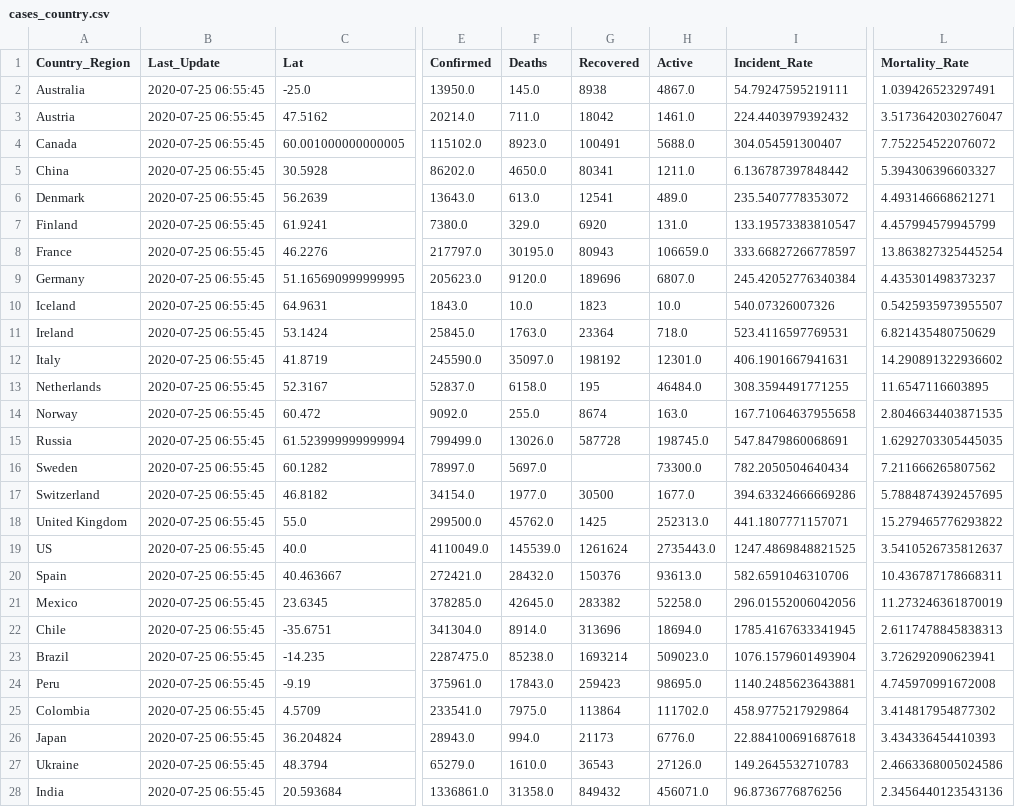
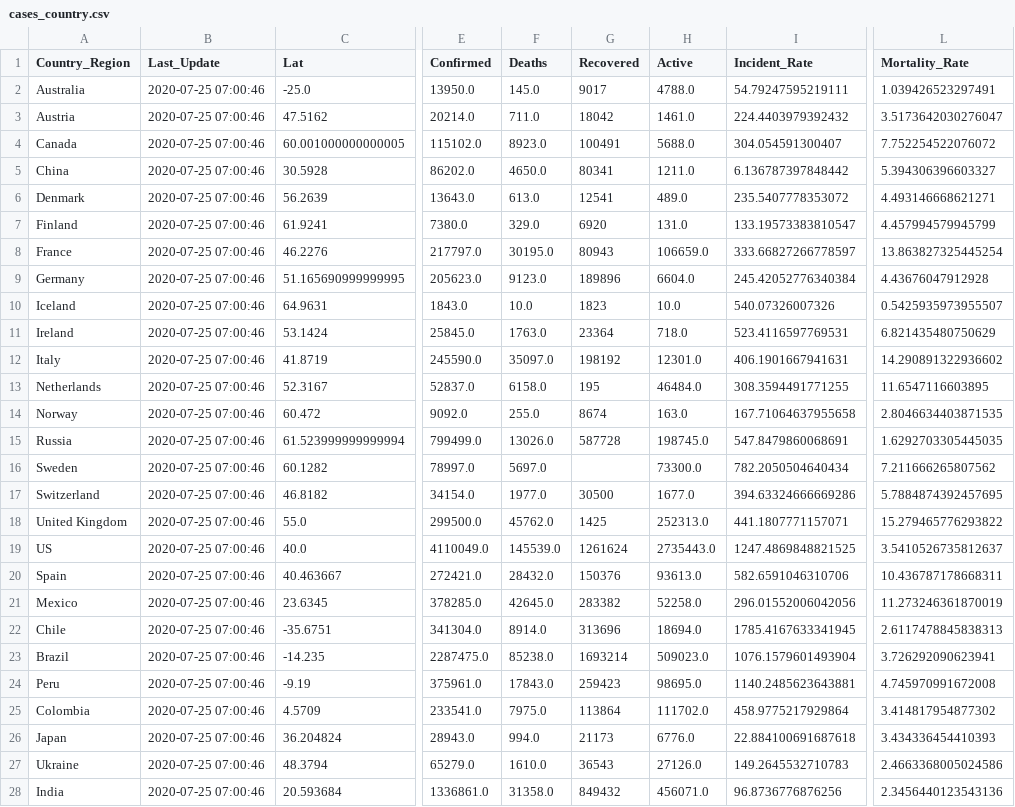
Before and after one commit to jhu-covid-devops/COVID-19, a CSV file: data/cases_country.csv, drawn as a sheet; only a part is shown, gaps mark what is left out; the diff covers the shown part only; the diff names each change by its address in the sheet, - before the commit and + after, or states it on an @@ line.

```diff
--- a/data/cases_country.csv
+++ b/data/cases_country.csv
-B2:B28 (Last_Update): 2020-07-25 06:55:45
+B2:B28 (Last_Update): 2020-07-25 07:00:46
-G2 (Recovered): 8938
+G2 (Recovered): 9017
-H2 (Active): 4867.0
+H2 (Active): 4788.0
-F9 (Deaths): 9120.0
+F9 (Deaths): 9123.0
-G9 (Recovered): 189696
+G9 (Recovered): 189896
-H9 (Active): 6807.0
+H9 (Active): 6604.0
-L9 (Mortality_Rate): 4.435301498373237
+L9 (Mortality_Rate): 4.43676047912928
```
Also changed, not shown: 161 edited cells elsewhere in this file, data/cases.csv, data/cases_state.csv.
